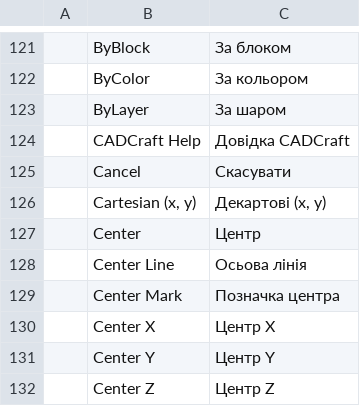
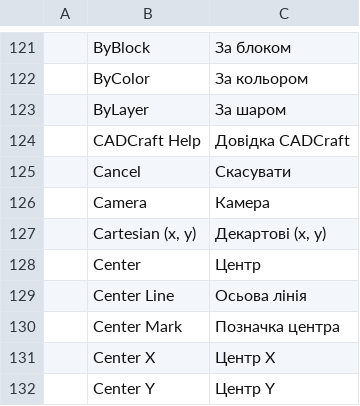
Before and after one commit to andydhamm/cadcraft, a TSV file: crates/ui-egui/src/i18n/uk.tsv, drawn as a sheet; only a part is shown, gaps mark what is left out; the shorter side is filled out with more unchanged rows.

Commit message:
p1-ui-pane: round 9 (bonsai-b)

```diff
--- a/crates/ui-egui/src/i18n/uk.tsv
+++ b/crates/ui-egui/src/i18n/uk.tsv
@@ -125,2 +125,3 @@
 	Cancel	Скасувати
+	Camera	Камера
 	Cartesian (x, y)	Декартові (x, y)
```
